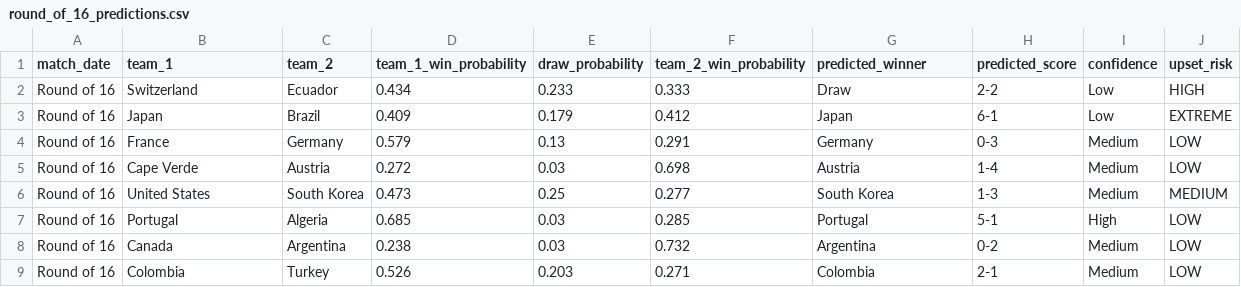
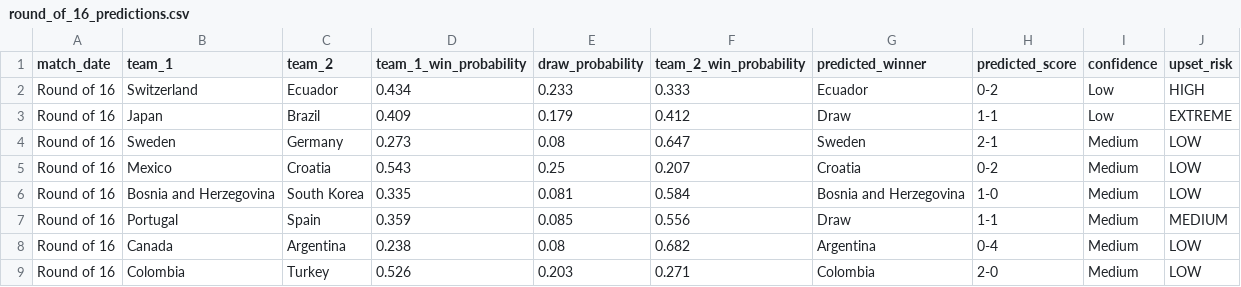
Before and after one commit to pessotanoariel/prode-mundial-2026, a CSV file: data/output/round_of_16_predictions.csv, drawn as a sheet.

```diff
--- a/data/output/round_of_16_predictions.csv
+++ b/data/output/round_of_16_predictions.csv
@@ -1,9 +1,9 @@
 match_date,team_1,team_2,team_1_win_probability,draw_probability,team_2_win_probability,predicted_winner,predicted_score,confidence,upset_risk
-Round of 16,Switzerland,Ecuador,0.434,0.233,0.333,Draw,2-2,Low,HIGH
-Round of 16,Japan,Brazil,0.409,0.179,0.412,Japan,6-1,Low,EXTREME
-Round of 16,France,Germany,0.579,0.13,0.291,Germany,0-3,Medium,LOW
-Round of 16,Cape Verde,Austria,0.272,0.03,0.698,Austria,1-4,Medium,LOW
-Round of 16,United States,South Korea,0.473,0.25,0.277,South Korea,1-3,Medium,MEDIUM
-Round of 16,Portugal,Algeria,0.685,0.03,0.285,Portugal,5-1,High,LOW
-Round of 16,Canada,Argentina,0.238,0.03,0.732,Argentina,0-2,Medium,LOW
-Round of 16,Colombia,Turkey,0.526,0.203,0.271,Colombia,2-1,Medium,LOW
+Round of 16,Switzerland,Ecuador,0.434,0.233,0.333,Ecuador,0-2,Low,HIGH
+Round of 16,Japan,Brazil,0.409,0.179,0.412,Draw,1-1,Low,EXTREME
+Round of 16,Sweden,Germany,0.273,0.08,0.647,Sweden,2-1,Medium,LOW
+Round of 16,Mexico,Croatia,0.543,0.25,0.207,Croatia,0-2,Medium,LOW
+Round of 16,Bosnia and Herzegovina,South Korea,0.335,0.081,0.584,Bosnia and Herzegovina,1-0,Medium,LOW
+Round of 16,Portugal,Spain,0.359,0.085,0.556,Draw,1-1,Medium,MEDIUM
+Round of 16,Canada,Argentina,0.238,0.08,0.682,Argentina,0-4,Medium,LOW
+Round of 16,Colombia,Turkey,0.526,0.203,0.271,Colombia,2-0,Medium,LOW
```
Also changed, not shown: data/output/champion_probabilities.csv, data/output/most_likely_finals.csv, 35 other files.
